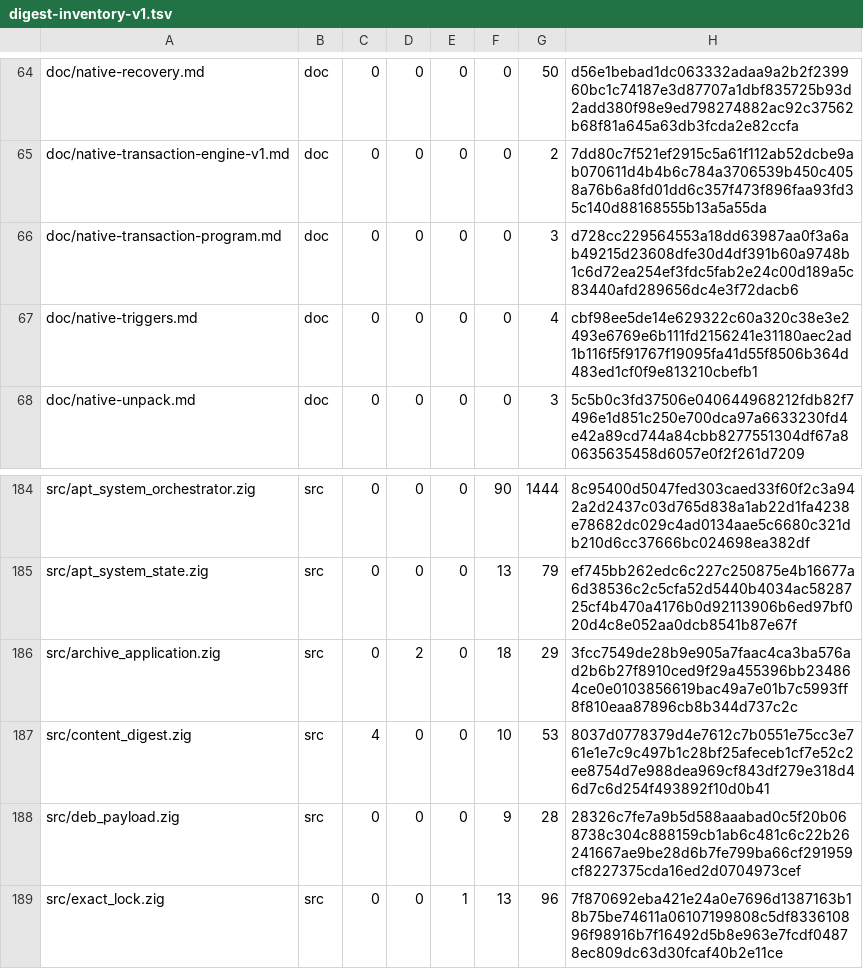
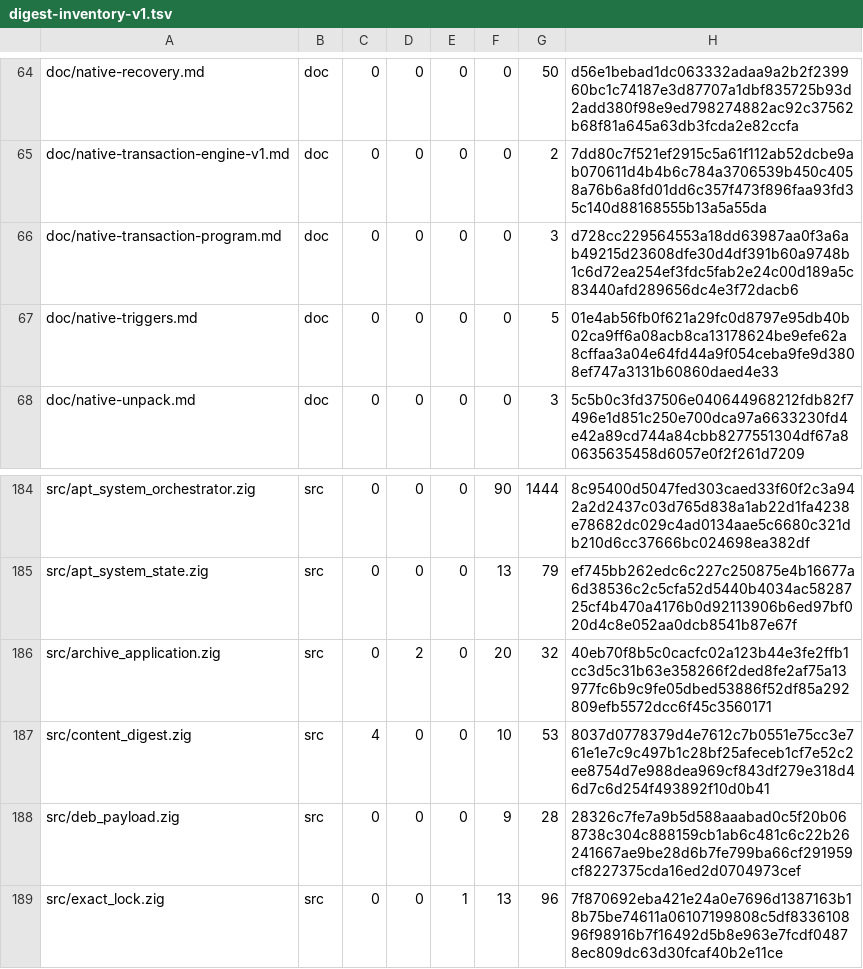
Before and after one commit to cataggar/debz, a TSV file: security/digest-inventory-v1.tsv, drawn as a sheet; only a part is shown, gaps mark what is left out.

```diff
--- a/security/digest-inventory-v1.tsv
+++ b/security/digest-inventory-v1.tsv
@@ -66,3 +66,3 @@ doc/native-transaction-engine-v1.md	doc	0	0	0	0	2	7dd80c7f521ef2915c5a61f112ab52
 doc/native-transaction-program.md	doc	0	0	0	0	3	d728cc229564553a18dd63987aa0f3a6ab49215d23608dfe30d4df391b60a9748b1c6d72ea254ef3fdc5fab2e24c00d189a5c83440afd289656dc4e3f72dacb6
-doc/native-triggers.md	doc	0	0	0	0	4	cbf98ee5de14e629322c60a320c38e3e2493e6769e6b111fd2156241e31180aec2ad1b116f5f91767f19095fa41d55f8506b364d483ed1cf0f9e813210cbefb1
+doc/native-triggers.md	doc	0	0	0	0	5	01e4ab56fb0f621a29fc0d8797e95db40b02ca9ff6a08acb8ca13178624be9efe62a8cffaa3a04e64fd44a9f054ceba9fe9d3808ef747a3131b60860daed4e33
 doc/native-unpack.md	doc	0	0	0	0	3	5c5b0c3fd37506e040644968212fdb82f7496e1d851c250e700dca97a6633230fd4e42a89cd744a84cbb8277551304df67a80635635458d6057e0f2f261d7209
@@ -185,3 +185,3 @@ src/apt_system_orchestrator.zig	src	0	0	0	90	1444	8c95400d5047fed303caed33f60f2c
 src/apt_system_state.zig	src	0	0	0	13	79	ef745bb262edc6c227c250875e4b16677a6d38536c2c5cfa52d5440b4034ac5828725cf4b470a4176b0d92113906b6ed97bf020d4c8e052aa0dcb8541b87e67f
-src/archive_application.zig	src	0	2	0	18	29	3fcc7549de28b9e905a7faac4ca3ba576ad2b6b27f8910ced9f29a455396bb234864ce0e0103856619bac49a7e01b7c5993ff8f810eaa87896cb8b344d737c2c
+src/archive_application.zig	src	0	2	0	20	32	40eb70f8b5c0cacfc02a123b44e3fe2ffb1cc3d5c31b63e358266f2ded8fe2af75a13977fc6b9c9fe05dbed53886f52df85a292809efb5572dcc6f45c3560171
 src/content_digest.zig	src	4	0	0	10	53	8037d0778379d4e7612c7b0551e75cc3e761e1e7c9c497b1c28bf25afeceb1cf7e52c2ee8754d7e988dea969cf843df279e318d46d7c6d254f493892f10d0b41
```
Also changed, not shown: 10 other files.
